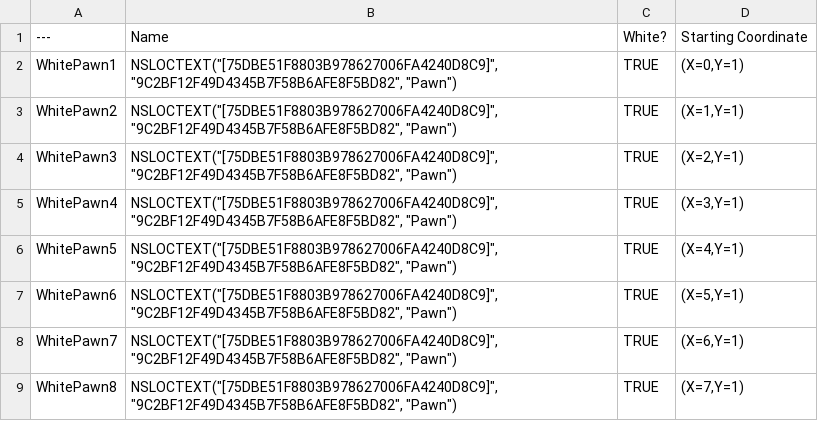
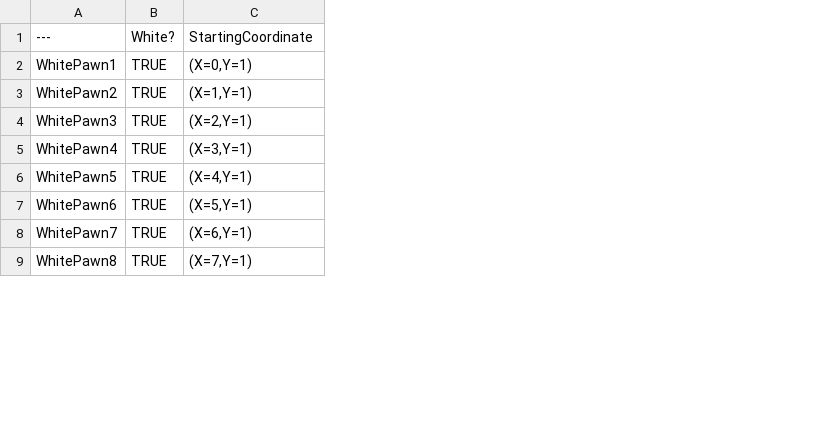
Before and after one commit to HuwWeaver/GridGames, a CSV file: GameSetups/ChessSetup.csv, drawn as a sheet; only a part is shown; removed rows and columns are numbered as before the commit, all else as after; the diff names each change by its address in the sheet, - before the commit and + after, or states it on an @@ line.

```diff
--- a/GameSetups/ChessSetup.csv
+++ b/GameSetups/ChessSetup.csv
-column B, rows 1-9: Name | NSLOCTEXT("[75DBE51F8803B978627006FA4240D8C9]", "9C2BF12F49D4345B7F58B6AFE8F5BD82", "Pawn") | NSLOCTEXT("[75DBE51F8803B978627006FA4240D8C9]", "9C2BF12F49D4345B7F58B6AFE8F5BD82", "Pawn") | NSLOCTEXT("[75DBE51F8803B978627006FA4240D8C9]", "9C2BF12F49D4345B7F58B6AFE8F5BD82", "Pawn") | NSLOCTEXT("[75DBE51F8803B978627006FA4240D8C9]", "9C2BF12F49D4345B7F58B6AFE8F5BD82", "Pawn") | NSLOCTEXT("[75DBE51F8803B978627006FA4240D8C9]", "9C2BF12F49D4345B7F58B6AFE8F5BD82", "Pawn") | NSLOCTEXT("[75DBE51F8803B978627006FA4240D8C9]", "9C2BF12F49D4345B7F58B6AFE8F5BD82", "Pawn") | NSLOCTEXT("[75DBE51F8803B978627006FA4240D8C9]", "9C2BF12F49D4345B7F58B6AFE8F5BD82", "Pawn") | NSLOCTEXT("[75DBE51F8803B978627006FA4240D8C9]", "9C2BF12F49D4345B7F58B6AFE8F5BD82", "Pawn")
-C1: Starting Coordinate
+C1: StartingCoordinate
```
Also changed, not shown: 10 other files.
